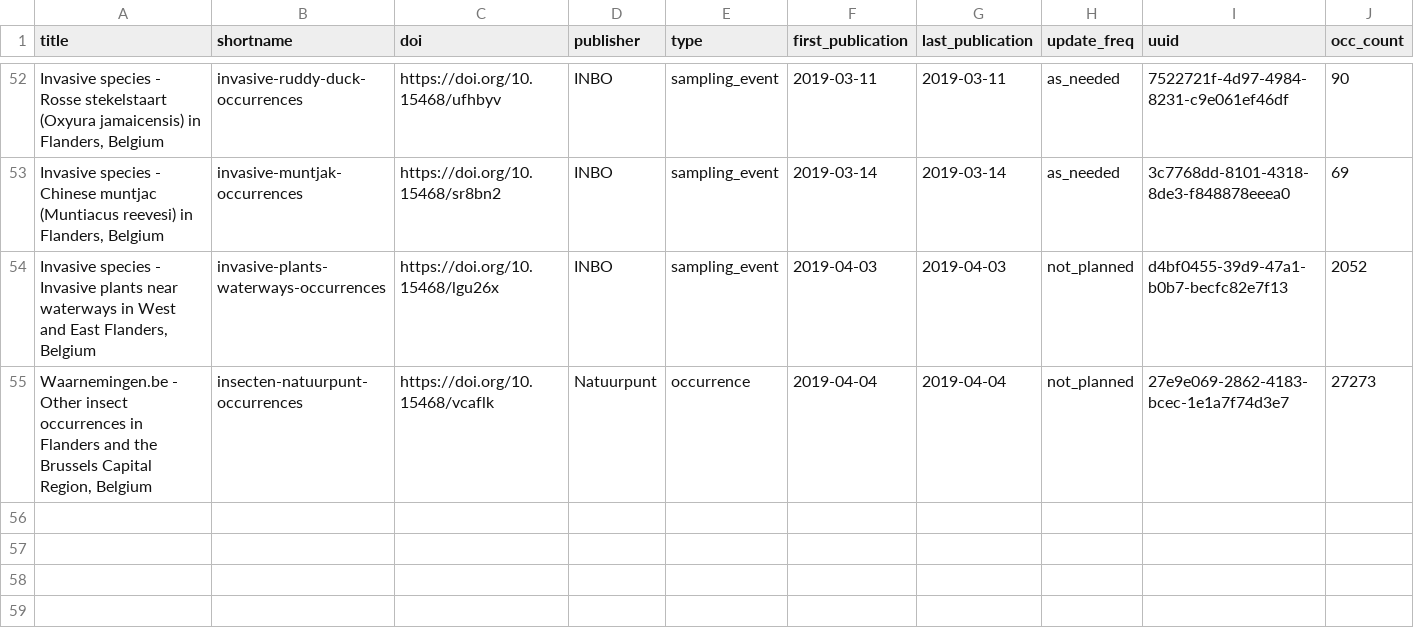
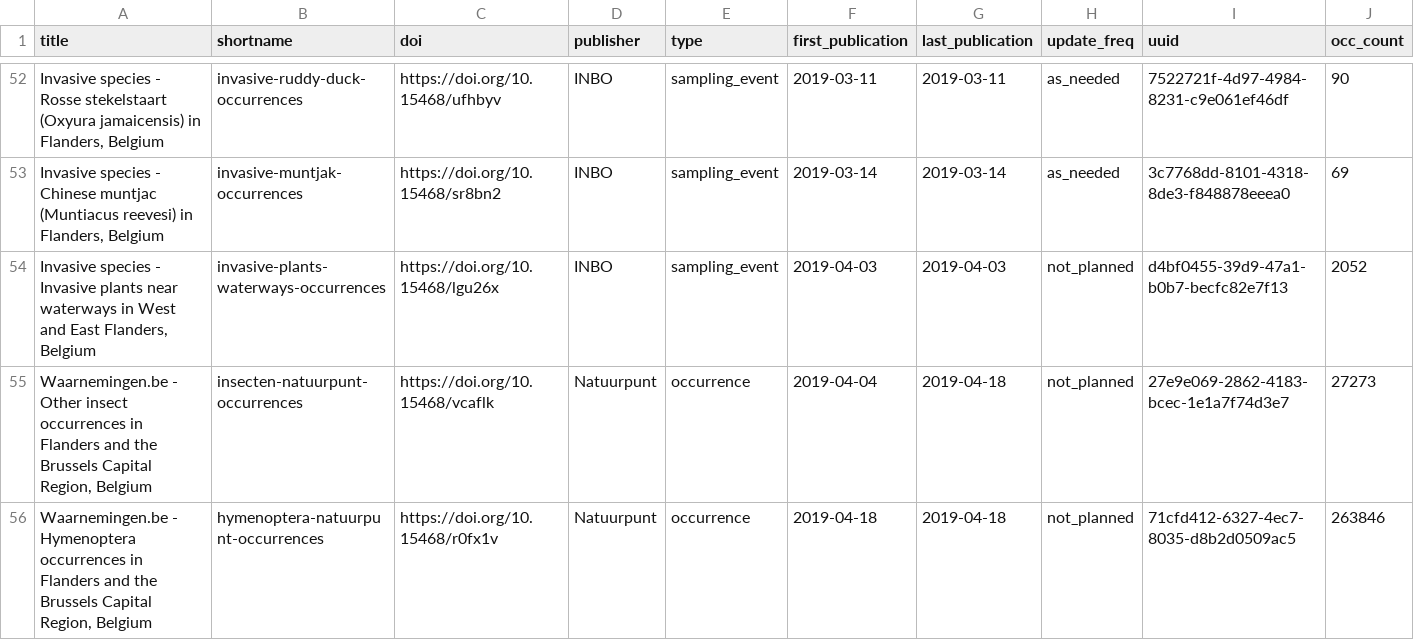
Before and after one commit to inbo/data-publication, a CSV file: data/datasets.csv, drawn as a sheet; only a part is shown, gaps mark what is left out; the diff names each change by its address in the sheet, - before the commit and + after, or states it on an @@ line.

Commit message:
Add hymenoptera dataset

```diff
--- a/data/datasets.csv
+++ b/data/datasets.csv
-G55 (last_publication): 2019-04-04
+G55 (last_publication): 2019-04-18
+row 56: Waarnemingen.be - Hymenoptera occurrences in Flanders and the Brussels Capital Region, Belgium | hymenoptera-natuurpunt-occurrences | https://doi.org/10.15468/r0fx1v | Natuurpunt | occurrence | 2019-04-18 | 2019-04-18 | not_planned | 71cfd412-6327-4ec7-8035-d8b2d0509ac5 | 263846
```
